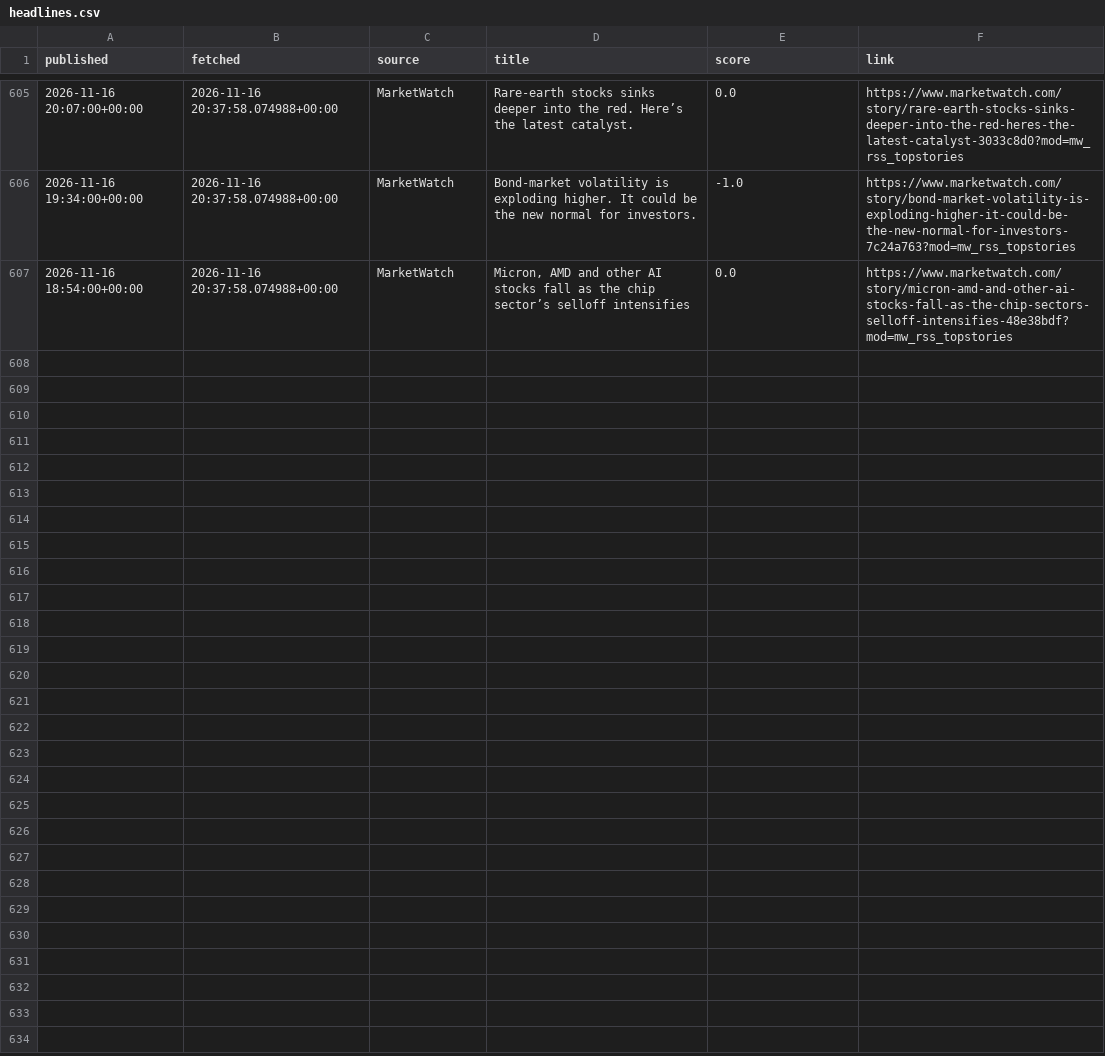
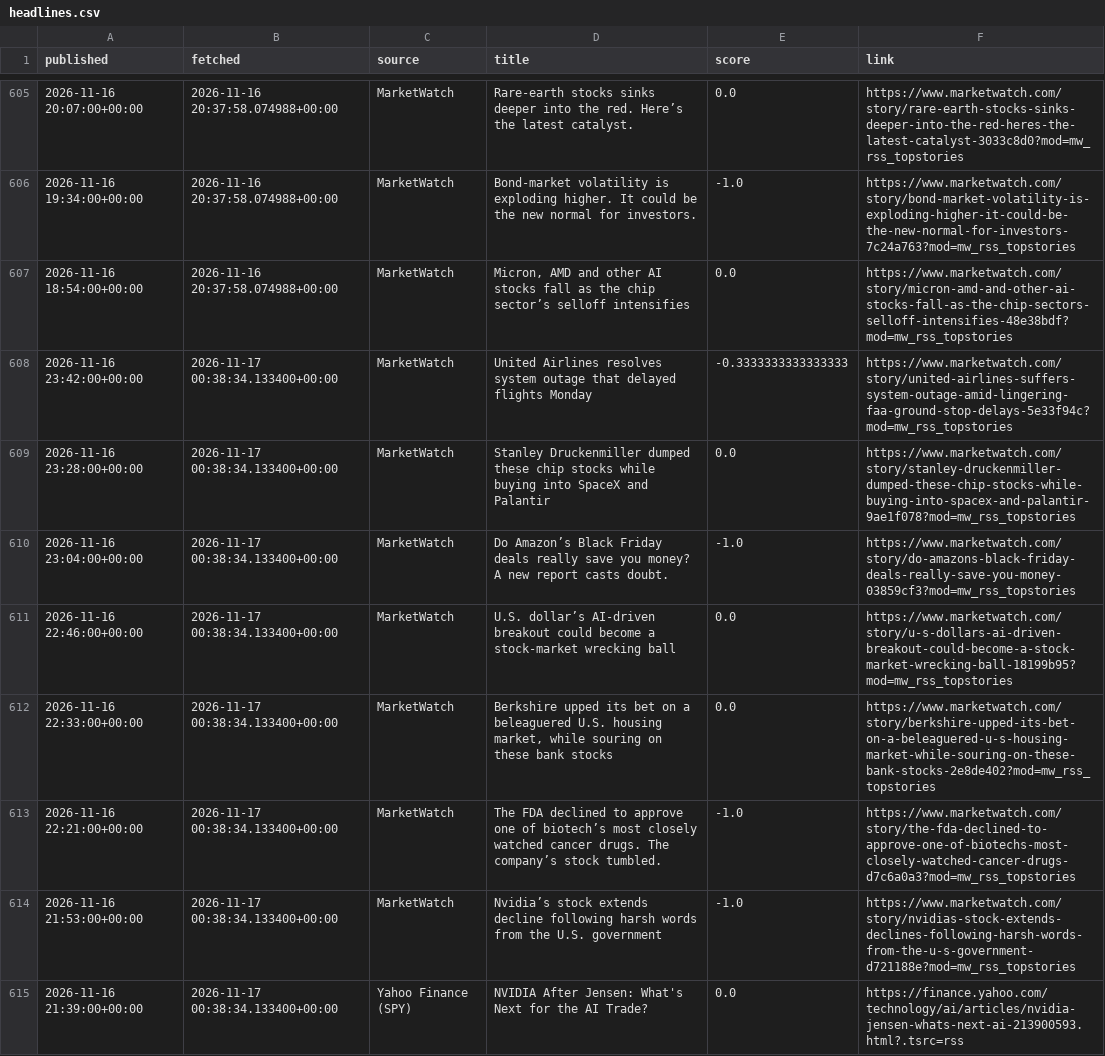
Before and after one commit to eitank123/InverterModel, a CSV file: data/news/headlines.csv, drawn as a sheet; only a part is shown, gaps mark what is left out; the diff names each change by its address in the sheet, - before the commit and + after, or states it on an @@ line.

```diff
--- a/data/news/headlines.csv
+++ b/data/news/headlines.csv
+row 608: 2026-11-16 23:42:00+00:00 | 2026-11-17 00:38:34.133400+00:00 | MarketWatch | United Airlines resolves system outage that delayed flights Monday | -0.3333333333333333 | https://www.marketwatch.com/story/united-airlines-suffers-system-outage-amid-lingering-faa-ground-stop-delays-5e33f94c?mod=mw_rss_topstories
+row 609: 2026-11-16 23:28:00+00:00 | 2026-11-17 00:38:34.133400+00:00 | MarketWatch | Stanley Druckenmiller dumped these chip stocks while buying into SpaceX and Palantir | 0.0 | https://www.marketwatch.com/story/stanley-druckenmiller-dumped-these-chip-stocks-while-buying-into-spacex-and-palantir-9ae1f078?mod=mw_rss_topstories
+row 610: 2026-11-16 23:04:00+00:00 | 2026-11-17 00:38:34.133400+00:00 | MarketWatch | Do Amazon’s Black Friday deals really save you money? A new report casts doubt. | -1.0 | https://www.marketwatch.com/story/do-amazons-black-friday-deals-really-save-you-money-03859cf3?mod=mw_rss_topstories
+row 611: 2026-11-16 22:46:00+00:00 | 2026-11-17 00:38:34.133400+00:00 | MarketWatch | U.S. dollar’s AI-driven breakout could become a stock-market wrecking ball | 0.0 | https://www.marketwatch.com/story/u-s-dollars-ai-driven-breakout-could-become-a-stock-market-wrecking-ball-18199b95?mod=mw_rss_topstories
+row 612: 2026-11-16 22:33:00+00:00 | 2026-11-17 00:38:34.133400+00:00 | MarketWatch | Berkshire upped its bet on a beleaguered U.S. housing market, while souring on these bank stocks | 0.0 | https://www.marketwatch.com/story/berkshire-upped-its-bet-on-a-beleaguered-u-s-housing-market-while-souring-on-these-bank-stocks-2e8de402?mod=mw_rss_topstories
+row 613: 2026-11-16 22:21:00+00:00 | 2026-11-17 00:38:34.133400+00:00 | MarketWatch | The FDA declined to approve one of biotech’s most closely watched cancer drugs. The company’s stock tumbled. | -1.0 | https://www.marketwatch.com/story/the-fda-declined-to-approve-one-of-biotechs-most-closely-watched-cancer-drugs-d7c6a0a3?mod=mw_rss_topstories
+row 614: 2026-11-16 21:53:00+00:00 | 2026-11-17 00:38:34.133400+00:00 | MarketWatch | Nvidia’s stock extends decline following harsh words from the U.S. government | -1.0 | https://www.marketwatch.com/story/nvidias-stock-extends-declines-following-harsh-words-from-the-u-s-government-d721188e?mod=mw_rss_topstories
+row 615: 2026-11-16 21:39:00+00:00 | 2026-11-17 00:38:34.133400+00:00 | Yahoo Finance (SPY) | NVIDIA After Jensen: What's Next for the AI Trade? | 0.0 | https://finance.yahoo.com/technology/ai/articles/nvidia-jensen-whats-next-ai-213900593.html?.tsrc=rss
```
Also changed, not shown: 33 other files.
